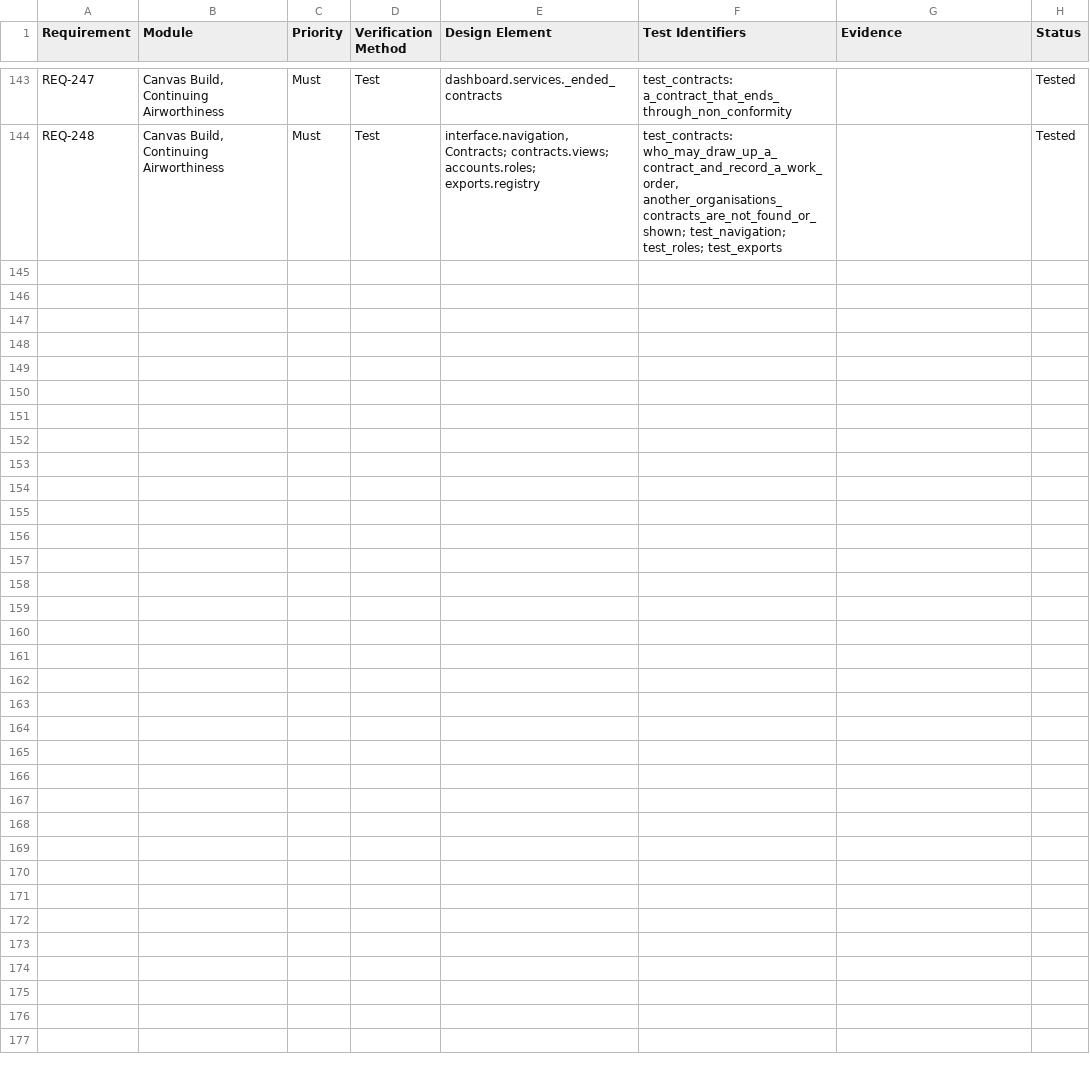
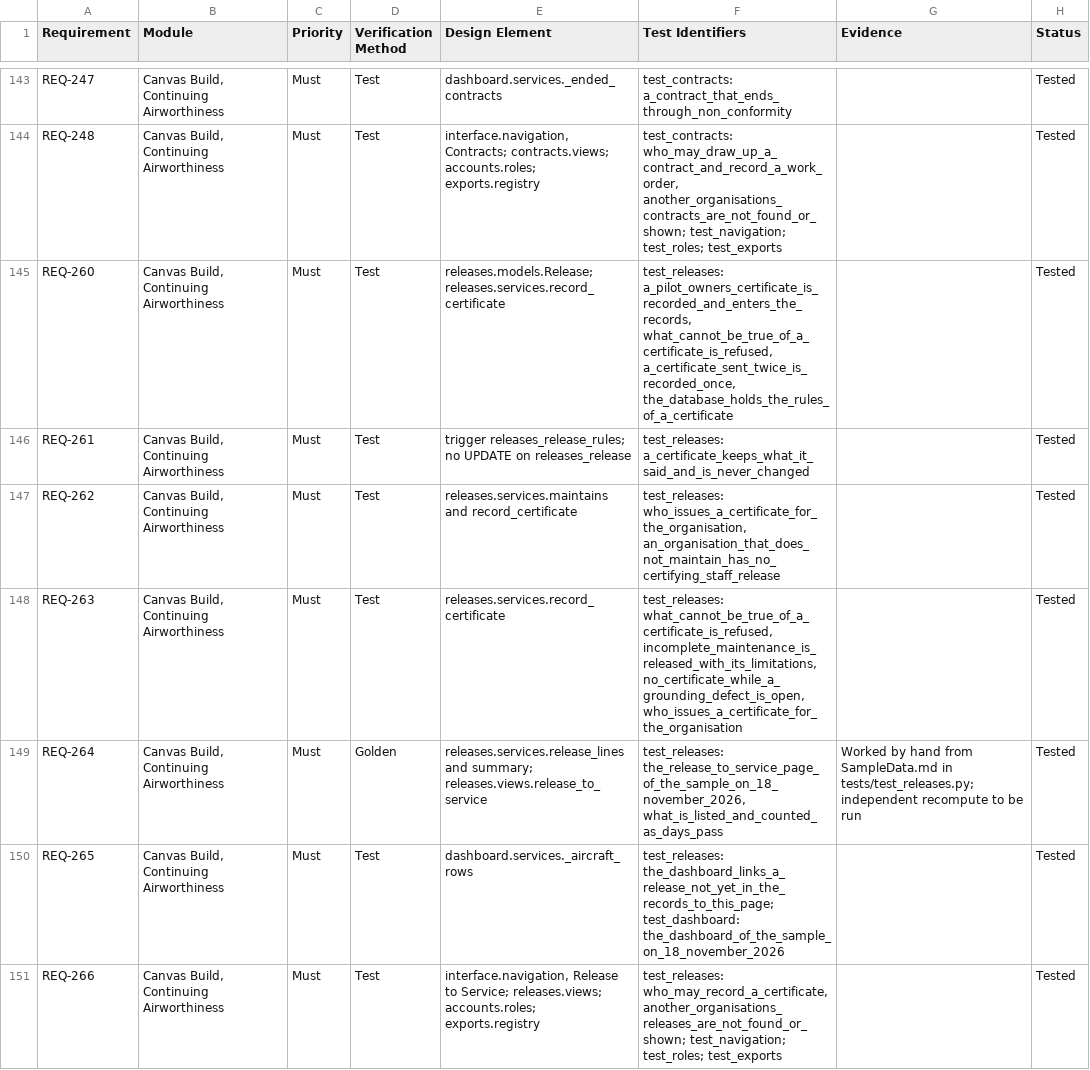
Before and after one commit to alxtkng/airworthiness-plus, a CSV file: requirements/traceability.csv, drawn as a sheet; only a part is shown, gaps mark what is left out.

```diff
--- a/requirements/traceability.csv
+++ b/requirements/traceability.csv
@@ -144 +144,8 @@ REQ-247,"Canvas Build, Continuing Airworthiness",Must,Test,dashboard.services._e
 REQ-248,"Canvas Build, Continuing Airworthiness",Must,Test,"interface.navigation, Contracts; contracts.views; accounts.roles; exports.registry","test_contracts: who_may_draw_up_a_contract_and_record_a_work_order, another_organisations_contracts_are_not_found_or_shown; test_navigation; test_roles; test_exports",,Tested
+REQ-260,"Canvas Build, Continuing Airworthiness",Must,Test,releases.models.Release; releases.services.record_certificate,"test_releases: a_pilot_owners_certificate_is_recorded_and_enters_the_records, what_cannot_be_true_of_a_certificate_is_refused, a_certificate_sent_twice_is_recorded_once, the_database_holds_the_rules_of_a_certificate",,Tested
+REQ-261,"Canvas Build, Continuing Airworthiness",Must,Test,trigger releases_release_rules; no UPDATE on releases_release,test_releases: a_certificate_keeps_what_it_said_and_is_never_changed,,Tested
+REQ-262,"Canvas Build, Continuing Airworthiness",Must,Test,releases.services.maintains and record_certificate,"test_releases: who_issues_a_certificate_for_the_organisation, an_organisation_that_does_not_maintain_has_no_certifying_staff_release",,Tested
+REQ-263,"Canvas Build, Continuing Airworthiness",Must,Test,releases.services.record_certificate,"test_releases: what_cannot_be_true_of_a_certificate_is_refused, incomplete_maintenance_is_released_with_its_limitations, no_certificate_while_a_grounding_defect_is_open, who_issues_a_certificate_for_the_organisation",,Tested
+REQ-264,"Canvas Build, Continuing Airworthiness",Must,Golden,releases.services.release_lines and summary; releases.views.release_to_service,"test_releases: the_release_to_service_page_of_the_sample_on_18_november_2026, what_is_listed_and_counted_as_days_pass",Worked by hand from SampleData.md in tests/test_releases.py; independent recompute to be run,Tested
+REQ-265,"Canvas Build, Continuing Airworthiness",Must,Test,dashboard.services._aircraft_rows,test_releases: the_dashboard_links_a_release_not_yet_in_the_records_to_this_page; test_dashboard: the_dashboard_of_the_sample_on_18_november_2026,,Tested
+REQ-266,"Canvas Build, Continuing Airworthiness",Must,Test,"interface.navigation, Release to Service; releases.views; accounts.roles; exports.registry","test_releases: who_may_record_a_certificate, another_organisations_releases_are_not_found_or_shown; test_navigation; test_roles; test_exports",,Tested
```
Also changed, not shown: 34 other files.
